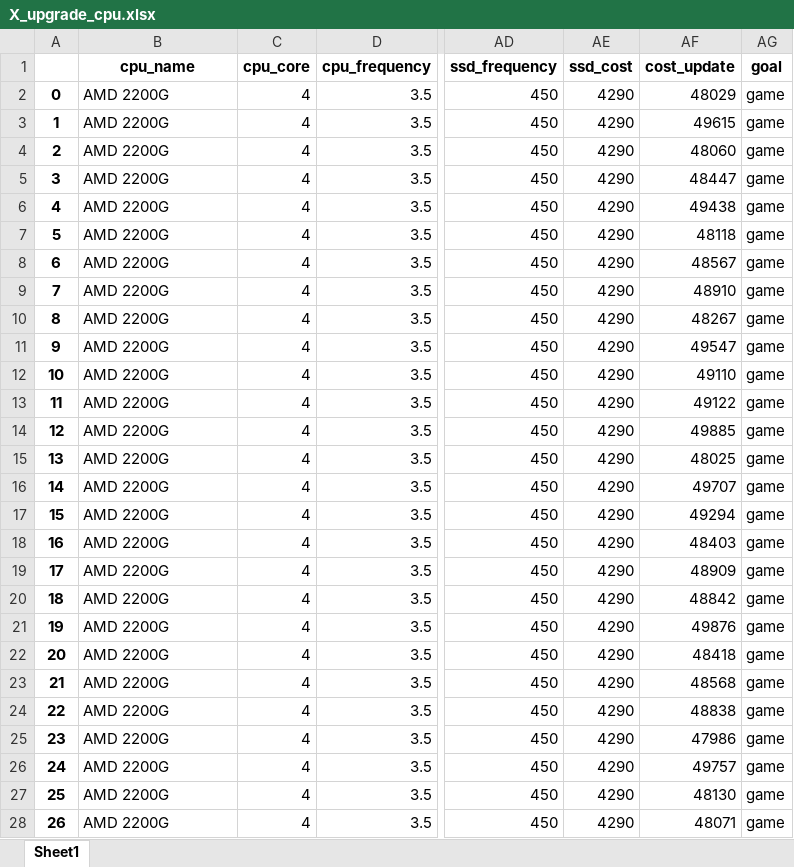
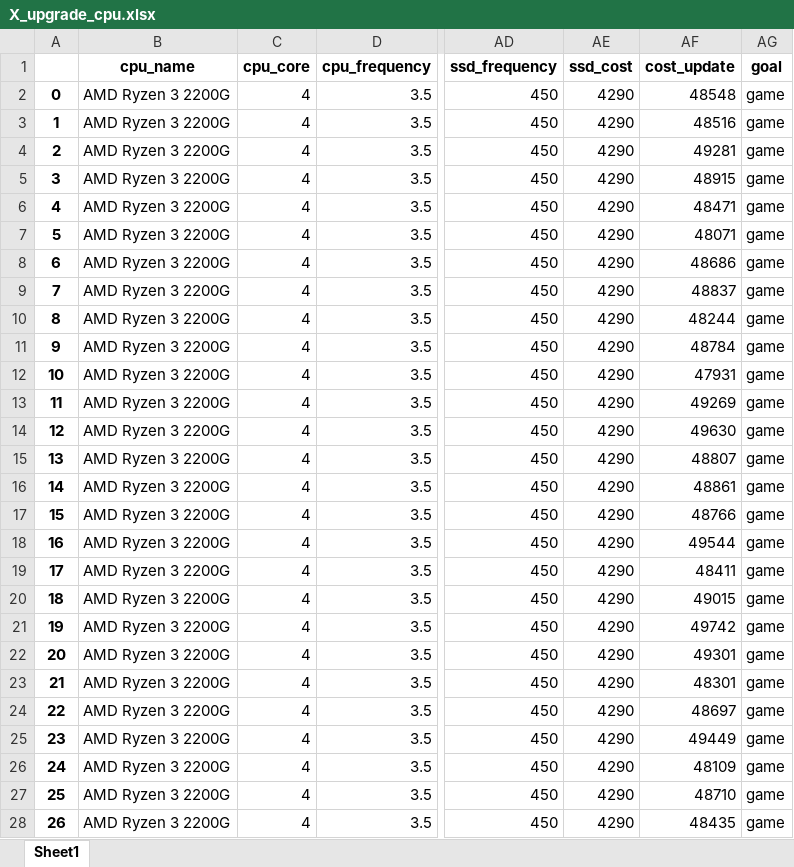
Before and after one commit to GreenJam01/PC-Update-Helper, an Excel workbook: ml/datasets/X_upgrade_cpu.xlsx, sheet Sheet1, drawn as a sheet; only a part is shown, gaps mark what is left out; values as stored, in another font and other column widths than the file's, no borders; the diff covers the shown part only; the diff names each change by its address in the sheet, - before the commit and + after, or states it on an @@ line.

```diff
--- a/ml/datasets/X_upgrade_cpu.xlsx (sheet Sheet1)
+++ b/ml/datasets/X_upgrade_cpu.xlsx (sheet Sheet1)
-B2:B28 (cpu_name): AMD 2200G
+B2:B28 (cpu_name): AMD Ryzen 3 2200G
-AF2 (cost_update): 48029
+AF2 (cost_update): 48548
-AF3 (cost_update): 49615
+AF3 (cost_update): 48516
-AF4 (cost_update): 48060
+AF4 (cost_update): 49281
-AF5 (cost_update): 48447
+AF5 (cost_update): 48915
-AF6 (cost_update): 49438
+AF6 (cost_update): 48471
-AF7 (cost_update): 48118
+AF7 (cost_update): 48071
-AF8 (cost_update): 48567
+AF8 (cost_update): 48686
-AF9 (cost_update): 48910
+AF9 (cost_update): 48837
-AF10 (cost_update): 48267
+AF10 (cost_update): 48244
-AF11 (cost_update): 49547
+AF11 (cost_update): 48784
-AF12 (cost_update): 49110
+AF12 (cost_update): 47931
-AF13 (cost_update): 49122
+AF13 (cost_update): 49269
-AF14 (cost_update): 49885
+AF14 (cost_update): 49630
-AF15 (cost_update): 48025
+AF15 (cost_update): 48807
-AF16 (cost_update): 49707
+AF16 (cost_update): 48861
-AF17 (cost_update): 49294
+AF17 (cost_update): 48766
-AF18 (cost_update): 48403
+AF18 (cost_update): 49544
-AF19 (cost_update): 48909
+AF19 (cost_update): 48411
-AF20 (cost_update): 48842
+AF20 (cost_update): 49015
-AF21 (cost_update): 49876
+AF21 (cost_update): 49742
-AF22 (cost_update): 48418
+AF22 (cost_update): 49301
-AF23 (cost_update): 48568
+AF23 (cost_update): 48301
-AF24 (cost_update): 48838
+AF24 (cost_update): 48697
-AF25 (cost_update): 47986
+AF25 (cost_update): 49449
-AF26 (cost_update): 49757
+AF26 (cost_update): 48109
-AF27 (cost_update): 48130
+AF27 (cost_update): 48710
-AF28 (cost_update): 48071
+AF28 (cost_update): 48435
```
Also changed, not shown: 1836 edited cells elsewhere in this sheet, ml/datasets/X_upgrade_gpu.xlsx, ml/datasets/X_upgrade_ssd.xlsx, 7 other files.
